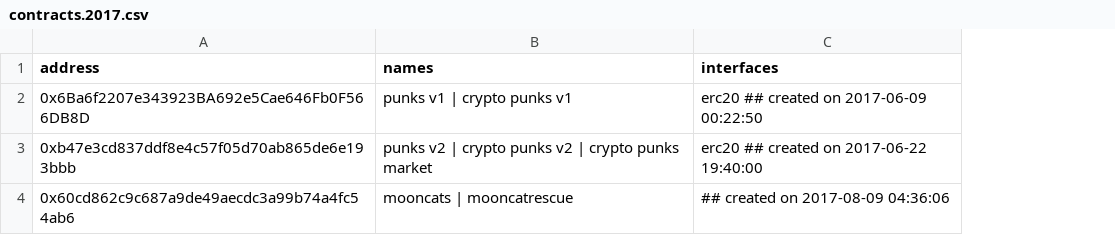
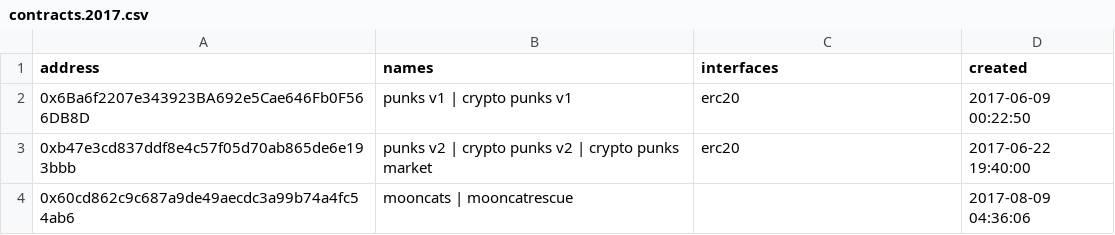
Before and after one commit to Hope-Have-Happy/blockchain, a CSV file: ethname/config/contracts.2017.csv, drawn as a sheet; the diff names each change by its address in the sheet, - before the commit and + after, or states it on an @@ line.

```diff
--- a/ethname/config/contracts.2017.csv
+++ b/ethname/config/contracts.2017.csv
+column D (created), rows 2-4: 2017-06-09 00:22:50 | 2017-06-22 19:40:00 | 2017-08-09 04:36:06
-C2 (interfaces): erc20 ## created on 2017-06-09 00:22:50
+C2 (interfaces): erc20
-C3 (interfaces): erc20 ## created on 2017-06-22 19:40:00
+C3 (interfaces): erc20
-C4 (interfaces): ## created on 2017-08-09 04:36:06
+C4 (interfaces): (empty)
```
Also changed, not shown: ethname/config/contracts.2021.csv, ethname/config/contracts.2022.csv.
